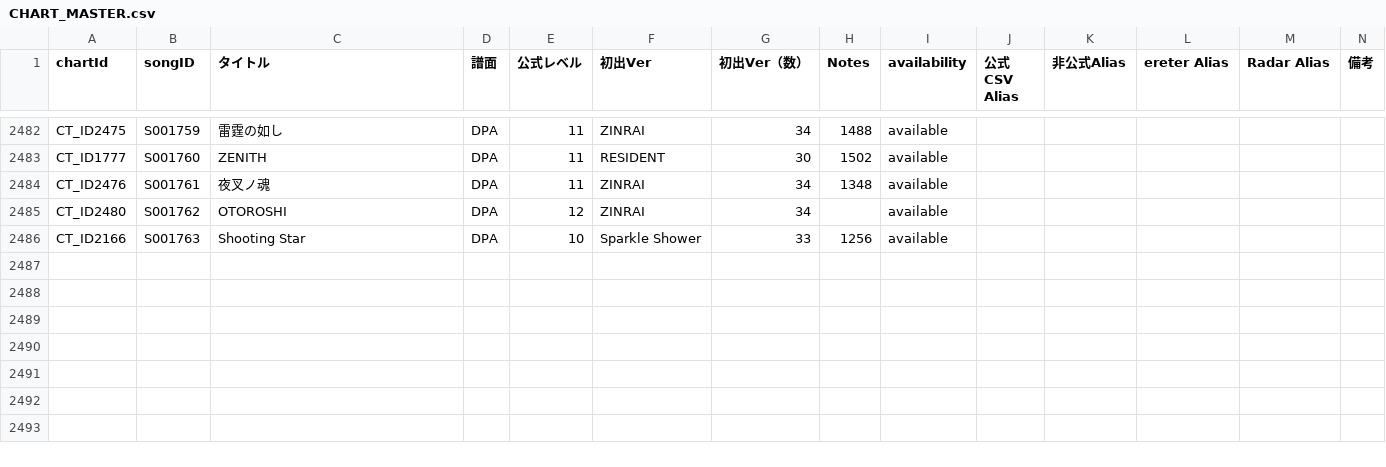
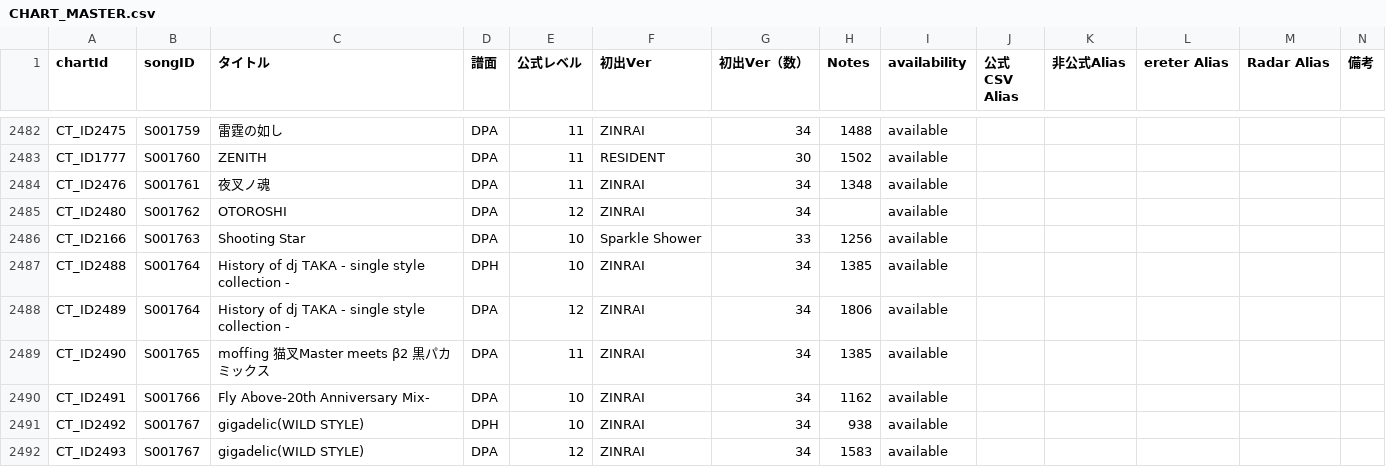
Before and after one commit to SIGE0508/IIDX-2, a CSV file: data/master-input/CHART_MASTER.csv, drawn as a sheet; only a part is shown, gaps mark what is left out.

```diff
--- a/data/master-input/CHART_MASTER.csv
+++ b/data/master-input/CHART_MASTER.csv
@@ -2486 +2486,7 @@ CT_ID2480,S001762,OTOROSHI,DPA,12,ZINRAI,34,,available,,,,,
 CT_ID2166,S001763,Shooting Star,DPA,10,Sparkle Shower,33,1256,available,,,,,
+CT_ID2488,S001764,History of dj TAKA - single style collection -,DPH,10,ZINRAI,34,1385,available,,,,,
+CT_ID2489,S001764,History of dj TAKA - single style collection -,DPA,12,ZINRAI,34,1806,available,,,,,
+CT_ID2490,S001765,moffing 猫叉Master meets β2 黒パカミックス,DPA,11,ZINRAI,34,1385,available,,,,,
+CT_ID2491,S001766,Fly Above-20th Anniversary Mix-,DPA,10,ZINRAI,34,1162,available,,,,,
+CT_ID2492,S001767,gigadelic(WILD STYLE),DPH,10,ZINRAI,34,938,available,,,,,
+CT_ID2493,S001767,gigadelic(WILD STYLE),DPA,12,ZINRAI,34,1583,available,,,,,
```
Also changed, not shown: data/master-input/NOTES_RADAR.csv, data/master-input/UNOFFICIAL.csv, 10 other files.
